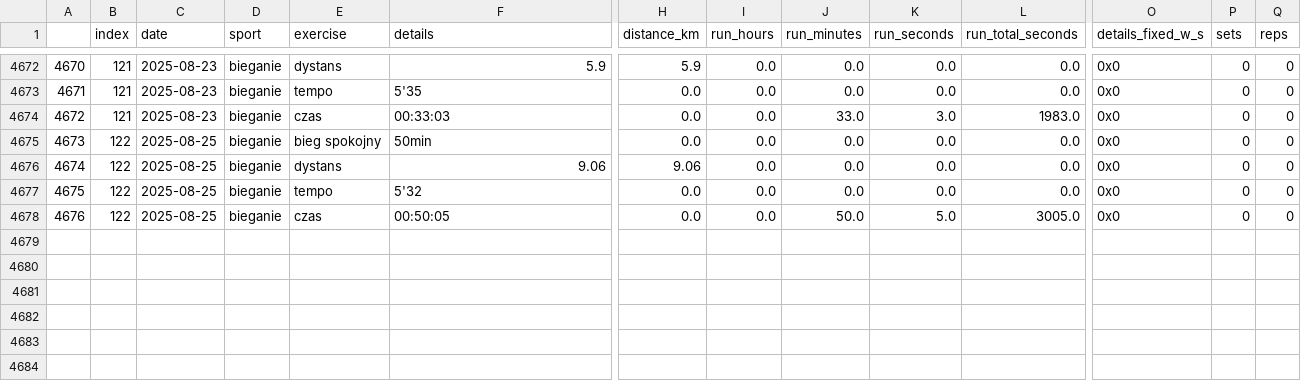
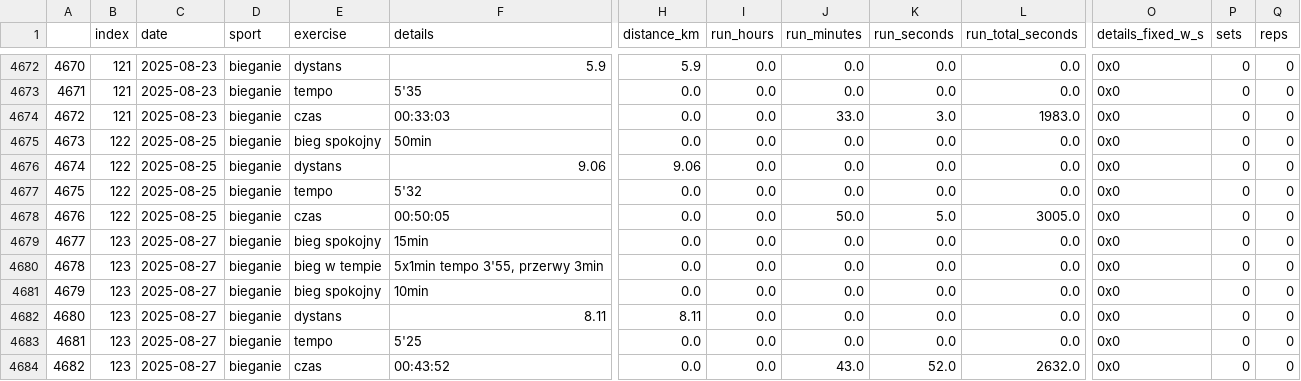
Before and after one commit to przemekolender/SportTracker, a CSV file: files/workouts.csv, drawn as a sheet; only a part is shown, gaps mark what is left out; rows hold the shown columns only; the diff names each change by its address in the sheet, - before the commit and + after, or states it on an @@ line.

```diff
--- a/files/workouts.csv
+++ b/files/workouts.csv
+row 4679: 4677 | 123 | 2025-08-27 | bieganie | bieg spokojny | 15min | 0.0 | 0.0 | 0.0 | 0.0 | 0.0 | 0x0 | 0 | 0
+row 4680: 4678 | 123 | 2025-08-27 | bieganie | bieg w tempie | 5x1min tempo 3'55, przerwy 3min | 0.0 | 0.0 | 0.0 | 0.0 | 0.0 | 0x0 | 0 | 0
+row 4681: 4679 | 123 | 2025-08-27 | bieganie | bieg spokojny | 10min | 0.0 | 0.0 | 0.0 | 0.0 | 0.0 | 0x0 | 0 | 0
+row 4682: 4680 | 123 | 2025-08-27 | bieganie | dystans | 8.11 | 8.11 | 0.0 | 0.0 | 0.0 | 0.0 | 0x0 | 0 | 0
+row 4683: 4681 | 123 | 2025-08-27 | bieganie | tempo | 5'25 | 0.0 | 0.0 | 0.0 | 0.0 | 0.0 | 0x0 | 0 | 0
+row 4684: 4682 | 123 | 2025-08-27 | bieganie | czas | 00:43:52 | 0.0 | 0.0 | 43.0 | 52.0 | 2632.0 | 0x0 | 0 | 0
```
Also changed, not shown: files/calendar.csv.
